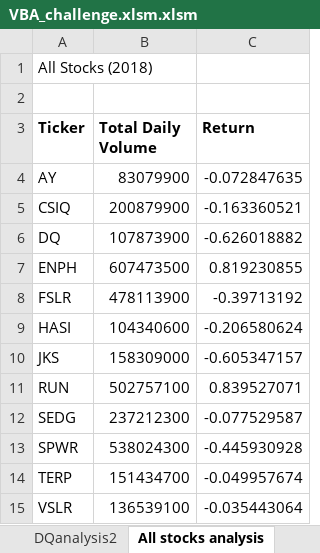
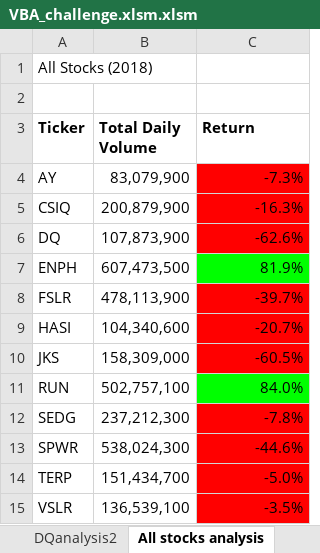
Before and after one commit to motoroid/VBA_module1, an Excel workbook: VBA_challenge.xlsm.xlsm, sheet All stocks analysis, drawn as a sheet; values as stored, in another font and other column widths than the file's, no borders; the diff names each change by its address in the sheet, - before the commit and + after, or states it on an @@ line.

```diff
--- a/VBA_challenge.xlsm.xlsm (sheet All stocks analysis)
+++ b/VBA_challenge.xlsm.xlsm (sheet All stocks analysis)
-B4 (Total Daily Volume): 83079900
+B4 (Total Daily Volume): 83,079,900
-C4 (Return): -0.072847635
+C4 (Return): -7.3%
-C4:C6 fill: none
+C4:C6 fill: #FF0000
-B5 (Total Daily Volume): 200879900
+B5 (Total Daily Volume): 200,879,900
-C5 (Return): -0.163360521
+C5 (Return): -16.3%
-B6 (Total Daily Volume): 107873900
+B6 (Total Daily Volume): 107,873,900
-C6 (Return): -0.626018882
+C6 (Return): -62.6%
-B7 (Total Daily Volume): 607473500
+B7 (Total Daily Volume): 607,473,500
-C7 (Return): 0.819230855
+C7 (Return): 81.9%
-C7 fill: none
+C7 fill: #00FF00
-B8 (Total Daily Volume): 478113900
+B8 (Total Daily Volume): 478,113,900
-C8 (Return): -0.39713192
+C8 (Return): -39.7%
-C8:C10 fill: none
+C8:C10 fill: #FF0000
-B9 (Total Daily Volume): 104340600
+B9 (Total Daily Volume): 104,340,600
-C9 (Return): -0.206580624
+C9 (Return): -20.7%
-B10 (Total Daily Volume): 158309000
+B10 (Total Daily Volume): 158,309,000
-C10 (Return): -0.605347157
+C10 (Return): -60.5%
-B11 (Total Daily Volume): 502757100
+B11 (Total Daily Volume): 502,757,100
-C11 (Return): 0.839527071
+C11 (Return): 84.0%
-C11 fill: none
+C11 fill: #00FF00
-B12 (Total Daily Volume): 237212300
+B12 (Total Daily Volume): 237,212,300
-C12 (Return): -0.077529587
+C12 (Return): -7.8%
-C12:C15 fill: none
+C12:C15 fill: #FF0000
-B13 (Total Daily Volume): 538024300
+B13 (Total Daily Volume): 538,024,300
-C13 (Return): -0.445930928
+C13 (Return): -44.6%
-B14 (Total Daily Volume): 151434700
+B14 (Total Daily Volume): 151,434,700
-C14 (Return): -0.049957674
+C14 (Return): -5.0%
-B15 (Total Daily Volume): 136539100
+B15 (Total Daily Volume): 136,539,100
-C15 (Return): -0.035443064
+C15 (Return): -3.5%
```
Also changed, not shown: 2 other files.
